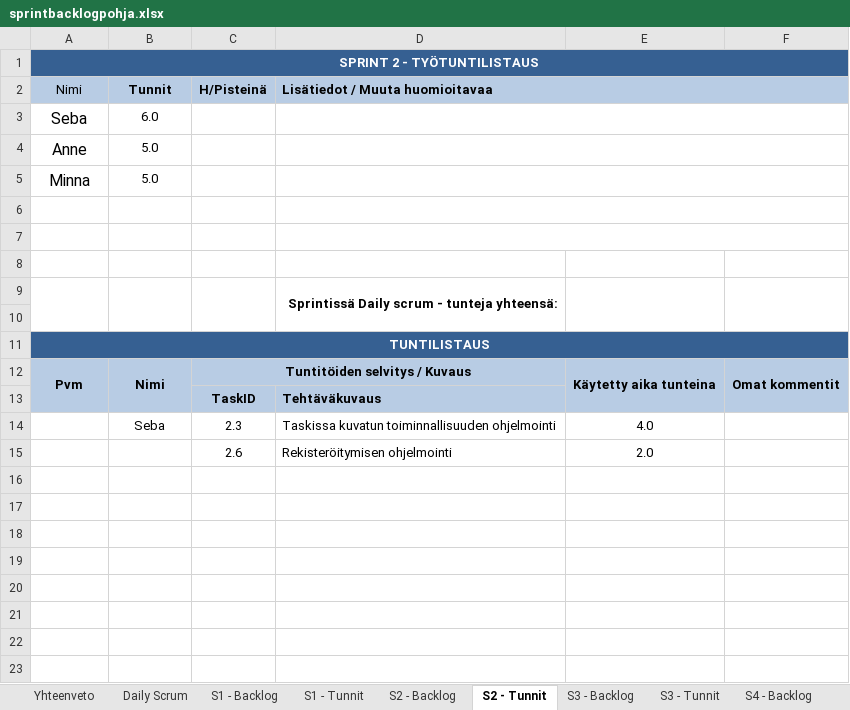
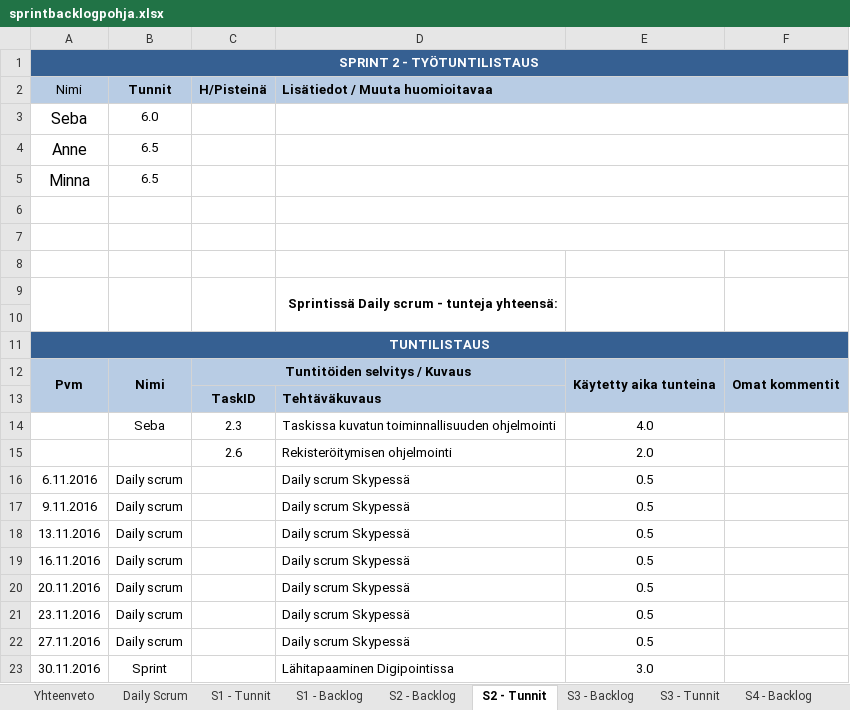
Before and after one commit to studbojers/Tyoajanseuranta, an Excel workbook: Scrum/sprintbacklogpohja.xlsx, sheet S2 - Tunnit, drawn as a sheet; values as stored, in another font and other column widths than the file's, no borders; the diff names each change by its address in the sheet, - before the commit and + after, or states it on an @@ line.

Commit message:
Tunnit merkattu

```diff
--- a/Scrum/sprintbacklogpohja.xlsx (sheet S2 - Tunnit)
+++ b/Scrum/sprintbacklogpohja.xlsx (sheet S2 - Tunnit)
@@ sheet tab order changed: Yhteenveto | Daily Scrum | S1 - Tunnit | S1 - Backlog | S2 - Backlog | S2 - Tunnit | S3 - Backlog | S3 - Tunnit | S4 - Backlog @@
-B4:B5 (Tunnit): 5.0
+B4:B5 (Tunnit): 6.5
+row 16: 6.11.2016 | Daily scrum |  | Daily scrum Skypessä | 0.5
+row 17: 9.11.2016 | Daily scrum |  | Daily scrum Skypessä | 0.5
+row 18: 13.11.2016 | Daily scrum |  | Daily scrum Skypessä | 0.5
+row 19: 16.11.2016 | Daily scrum |  | Daily scrum Skypessä | 0.5
+row 20: 20.11.2016 | Daily scrum |  | Daily scrum Skypessä | 0.5
+row 21: 23.11.2016 | Daily scrum |  | Daily scrum Skypessä | 0.5
+row 22: 27.11.2016 | Daily scrum |  | Daily scrum Skypessä | 0.5
+row 23: 30.11.2016 | Sprint |  | Lähitapaaminen Digipointissa | 3.0
```
Also changed, not shown: sheet S4 - Tunnit, sheet S3 - Tunnit, sheet S1 - Tunnit, sheet S2 - Backlog.
